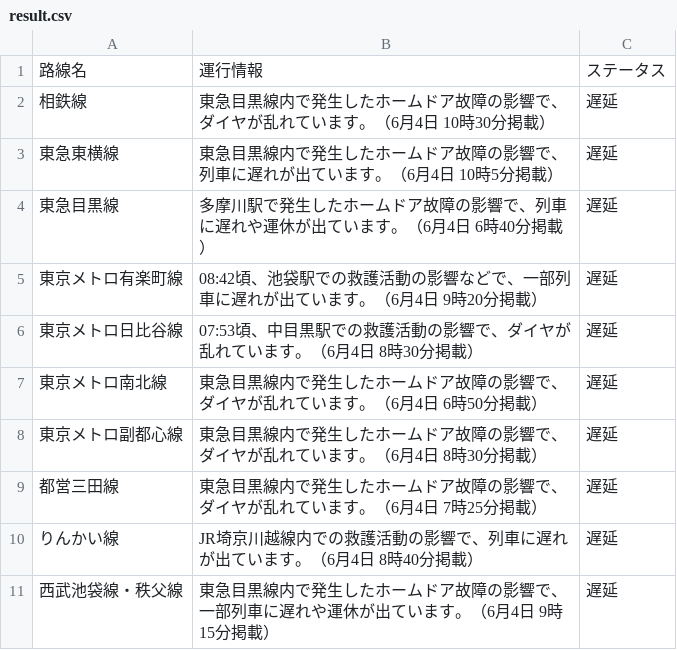
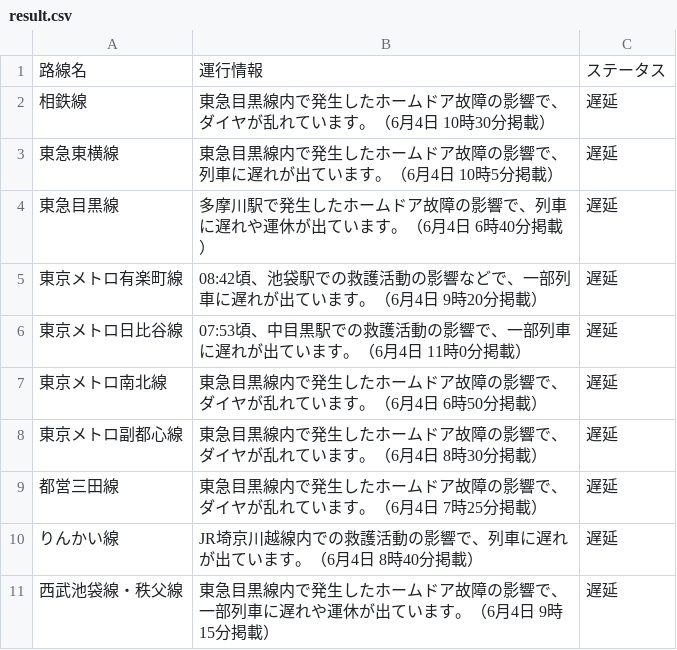
Before and after one commit to TakaoSenrioka/TrainViewHazama, a CSV file: public/result.csv, drawn as a sheet.

Commit message:
Auto update CSV files

```diff
--- a/public/result.csv
+++ b/public/result.csv
@@ -5,3 +5,3 @@
 東京メトロ有楽町線,08:42頃、池袋駅での救護活動の影響などで、一部列車に遅れが出ています。（6月4日 9時20分掲載）,遅延
-東京メトロ日比谷線,07:53頃、中目黒駅での救護活動の影響で、ダイヤが乱れています。（6月4日 8時30分掲載）,遅延
+東京メトロ日比谷線,07:53頃、中目黒駅での救護活動の影響で、一部列車に遅れが出ています。（6月4日 11時0分掲載）,遅延
 東京メトロ南北線,東急目黒線内で発生したホームドア故障の影響で、ダイヤが乱れています。（6月4日 6時50分掲載）,遅延
```
